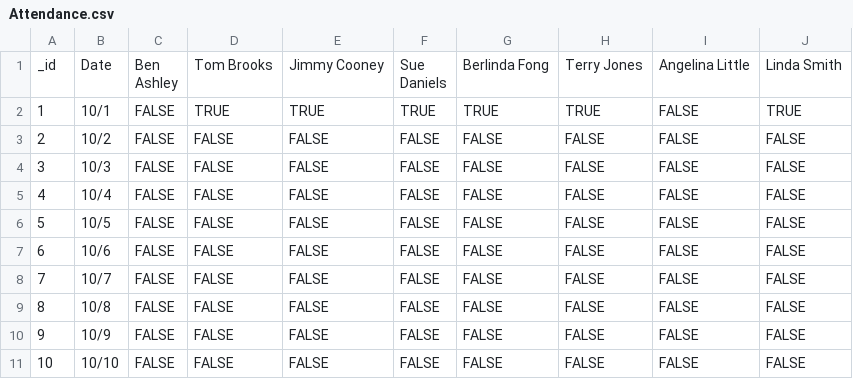
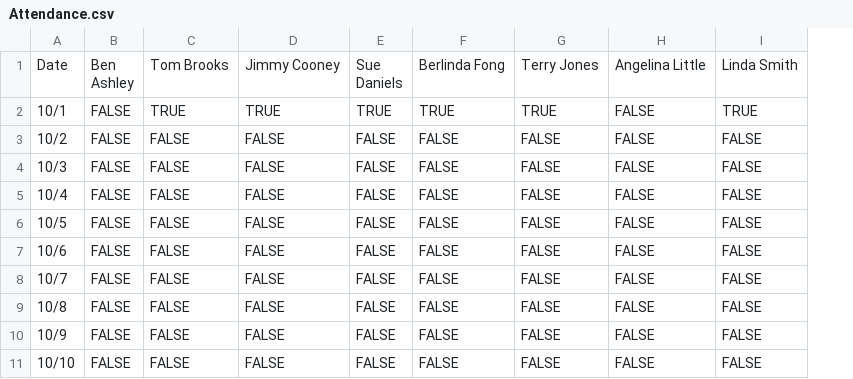
Before and after one commit to dathere/testing-datapusher-plus, a CSV file: csvs/expected_output/Attendance.csv, drawn as a sheet; only a part is shown; the diff names each change by its address in the sheet, - before the commit and + after, or states it on an @@ line.

Commit message:
Update Attendance.csv

```diff
--- a/csvs/expected_output/Attendance.csv
+++ b/csvs/expected_output/Attendance.csv
-column A, rows 1-11: _id | 1 | 2 | 3 | 4 | 5 | 6 | 7 | 8 | 9 | 10
```
